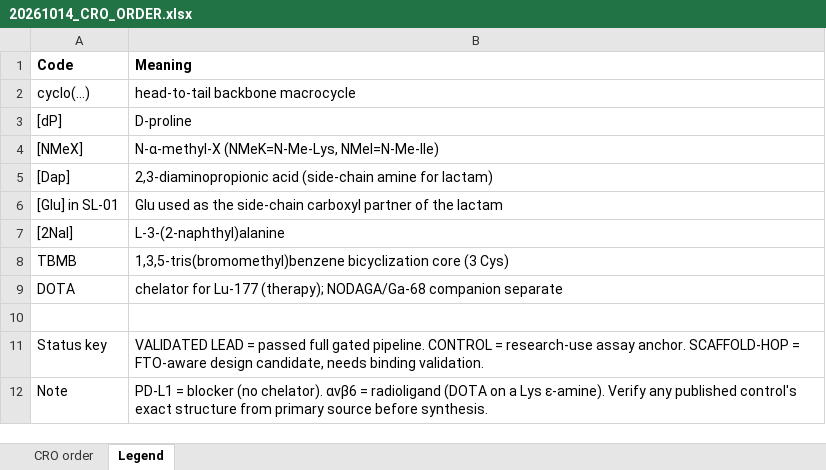
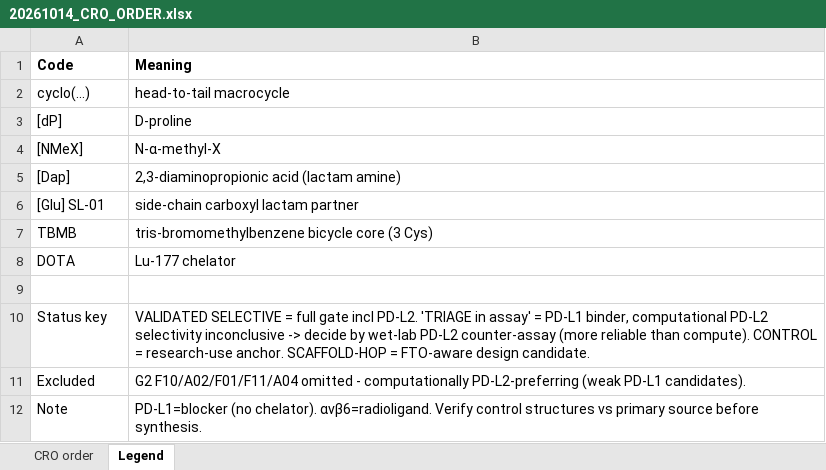
Before and after one commit to bioMate-AI/biomate-bioconductor-kb, an Excel workbook: docs/20261014_CRO_ORDER.xlsx, sheet Legend, drawn as a sheet; values as stored, in another font and other column widths than the file's, no borders; removed rows and columns are numbered as before the commit, all else as after; the diff names each change by its address in the sheet, - before the commit and + after, or states it on an @@ line.

```diff
--- a/docs/20261014_CRO_ORDER.xlsx (sheet Legend)
+++ b/docs/20261014_CRO_ORDER.xlsx (sheet Legend)
-B2 (Meaning): head-to-tail backbone macrocycle
+B2 (Meaning): head-to-tail macrocycle
-B4 (Meaning): N-α-methyl-X (NMeK=N-Me-Lys, NMeI=N-Me-Ile)
+B4 (Meaning): N-α-methyl-X
-B5 (Meaning): 2,3-diaminopropionic acid (side-chain amine for lactam)
+B5 (Meaning): 2,3-diaminopropionic acid (lactam amine)
-row 6: [Glu] in SL-01 | Glu used as the side-chain carboxyl partner of the lactam
-row 7: [2Nal] | L-3-(2-naphthyl)alanine
+row 6: [Glu] SL-01 | side-chain carboxyl lactam partner
-B7 (Meaning): 1,3,5-tris(bromomethyl)benzene bicyclization core (3…
+B7 (Meaning): tris-bromomethylbenzene bicycle core (3…
-B8 (Meaning): chelator for Lu-177 (therapy); NODAGA/Ga-68 companion separate
+B8 (Meaning): Lu-177 chelator
-B10 (Meaning): VALIDATED LEAD = passed full gated pipeline. CONTROL = research-use assay anchor. SCAFFOLD-HOP = FTO-aware design candidate, needs binding validation.
+B10 (Meaning): VALIDATED SELECTIVE = full gate incl PD-L2. 'TRIAGE in assay' = PD-L1 binder, computational PD-L2 selectivity inconclusive -> decide by wet-lab PD-L2 counter-assay (more reliable than compute). CONTROL = research-use anchor. SCAFFOLD-HOP = FTO-aware design candidate.
+row 11: Excluded | G2 F10/A02/F01/F11/A04 omitted - computationally PD-L2-preferring (weak PD-L1 candidates).
-B12 (Meaning): PD-L1 = blocker (no chelator). αvβ6 = radioligand (DOTA on a Lys ε-amine). Verify any published control's exact structure from primary source…
+B12 (Meaning): PD-L1=blocker (no chelator). αvβ6=radioligand. Verify control structures vs primary source…
```
Also changed, not shown: sheet CRO order.
